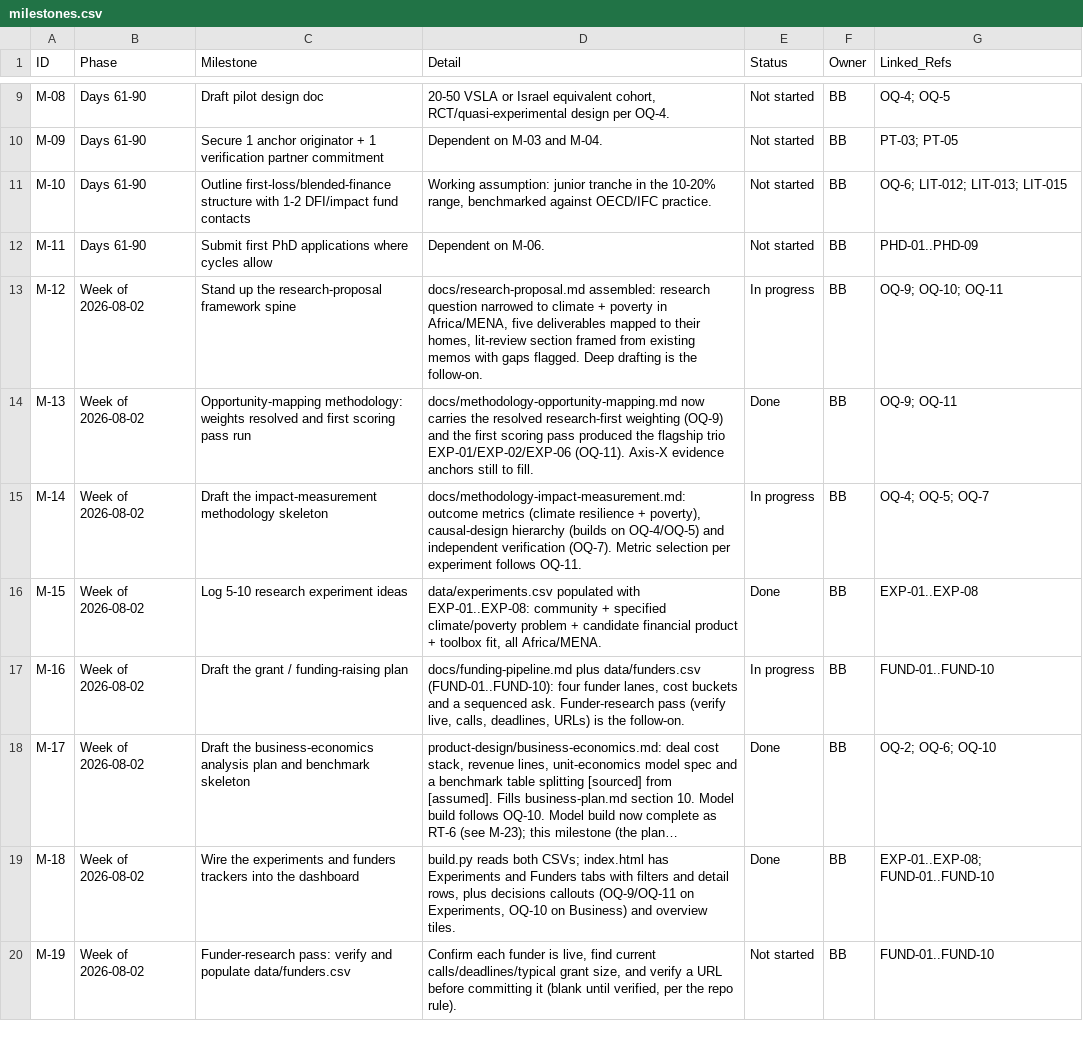
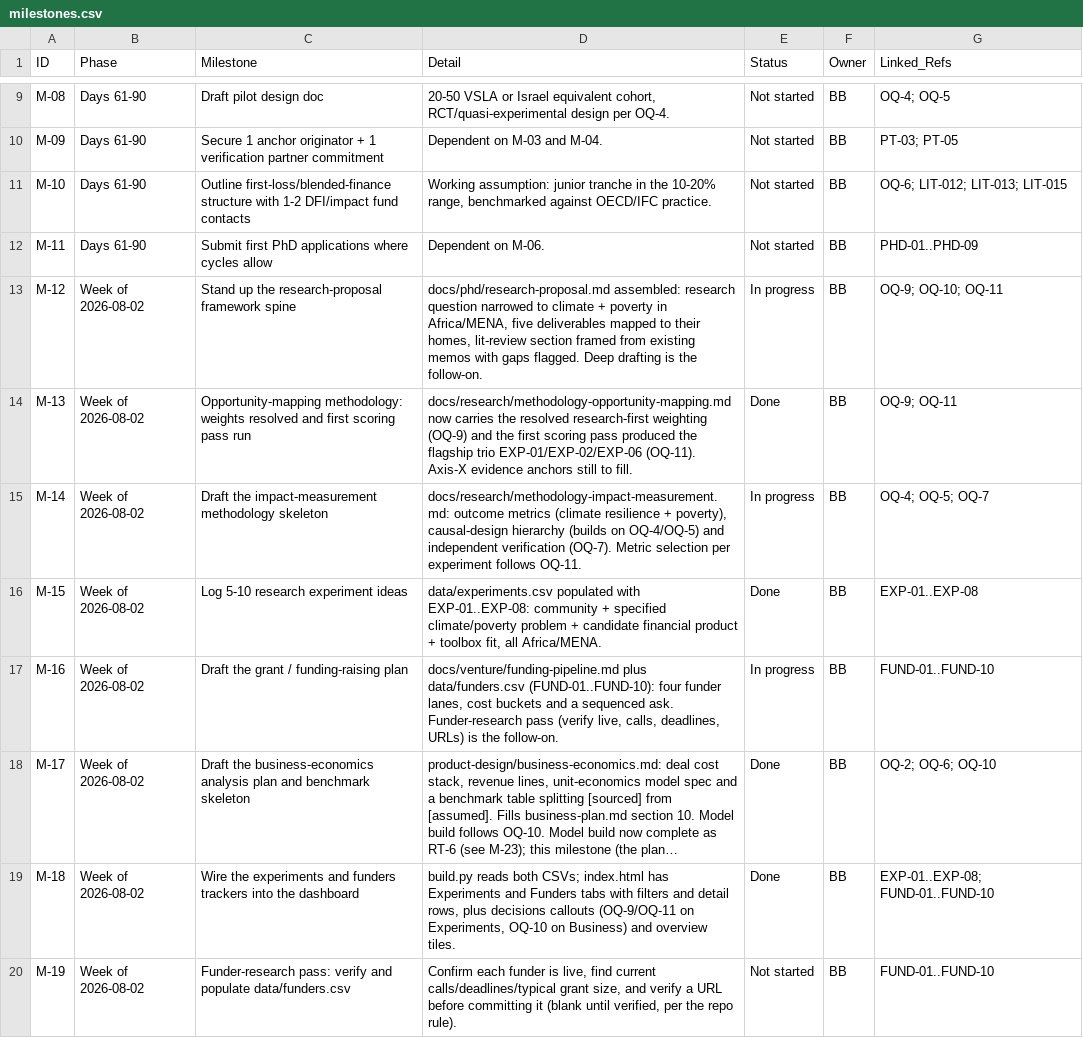
Before and after one commit to benbaichmankass/sustainable-finance-venture, a CSV file: data/milestones.csv, drawn as a sheet; only a part is shown, gaps mark what is left out; long unchanged cells end in …; the diff names each change by its address in the sheet, - before the commit and + after, or states it on an @@ line.

```diff
--- a/data/milestones.csv
+++ b/data/milestones.csv
-D13 (Detail): docs/research-proposal.md assembled: research…
+D13 (Detail): docs/phd/research-proposal.md assembled: research…
-D14 (Detail): docs/methodology-opportunity-mapping.md now carries…
+D14 (Detail): docs/research/methodology-opportunity-mapping.md now carries…
-D15 (Detail): docs/methodology-impact-measurement.md: outcome metrics…
+D15 (Detail): docs/research/methodology-impact-measurement.md: outcome metrics…
-D17 (Detail): docs/funding-pipeline.md plus data/funders.csv…
+D17 (Detail): docs/venture/funding-pipeline.md plus data/funders.csv…
```
Also changed, not shown: data/drive-links.csv, data/open-questions.csv, 33 other files.
